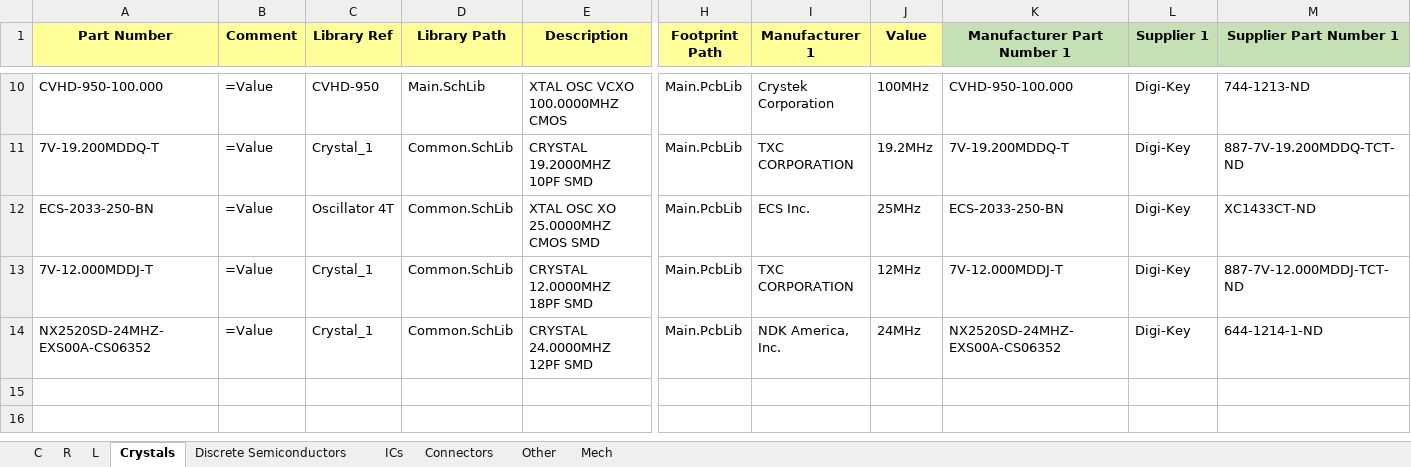
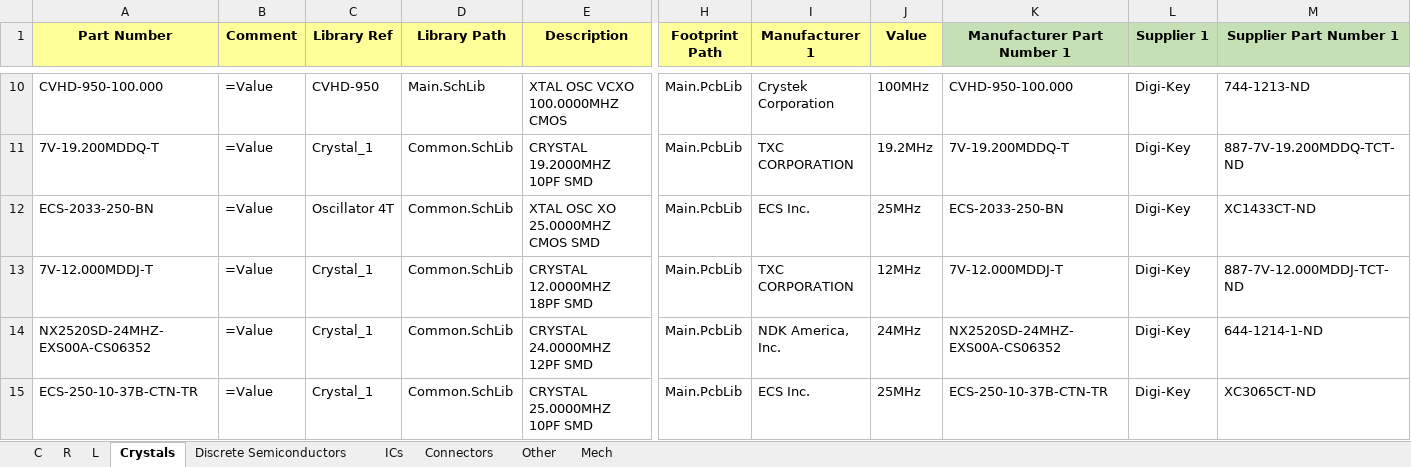
Before and after one commit to User330639/LIBS, an Excel workbook: Altium/DB.xlsx, sheet Crystals, drawn as a sheet; only a part is shown, gaps mark what is left out; values as stored, in another font and other column widths than the file's, no borders; charts and pictures not drawn; rows hold the shown columns only; the diff names each change by its address in the sheet, - before the commit and + after, or states it on an @@ line.

```diff
--- a/Altium/DB.xlsx (sheet Crystals)
+++ b/Altium/DB.xlsx (sheet Crystals)
+row 15: ECS-250-10-37B-CTN-TR | =Value | Crystal_1 | Common.SchLib | CRYSTAL 25.0000MHZ 10PF SMD | Main.PcbLib | ECS Inc. | 25MHz | ECS-250-10-37B-CTN-TR | Digi-Key | XC3065CT-ND
```
Also changed, not shown: sheet ICs, sheet L, sheet R, sheet Connectors, sheet Discrete Semiconductors, 3 other files.
